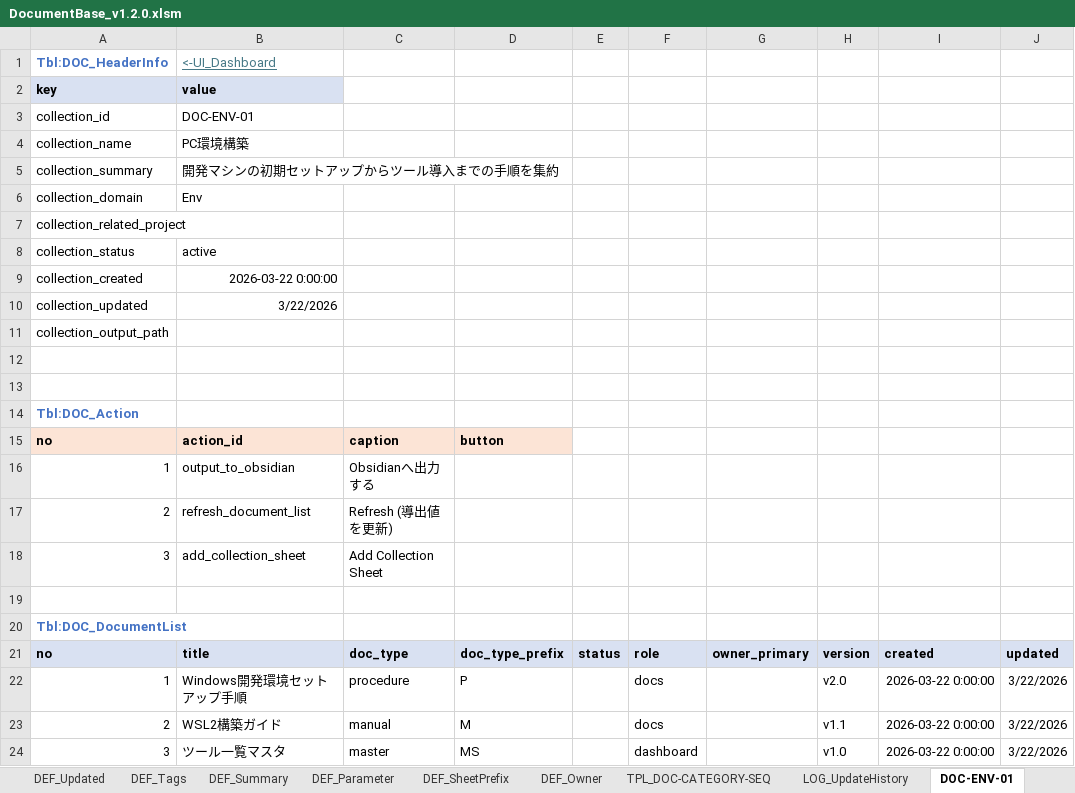
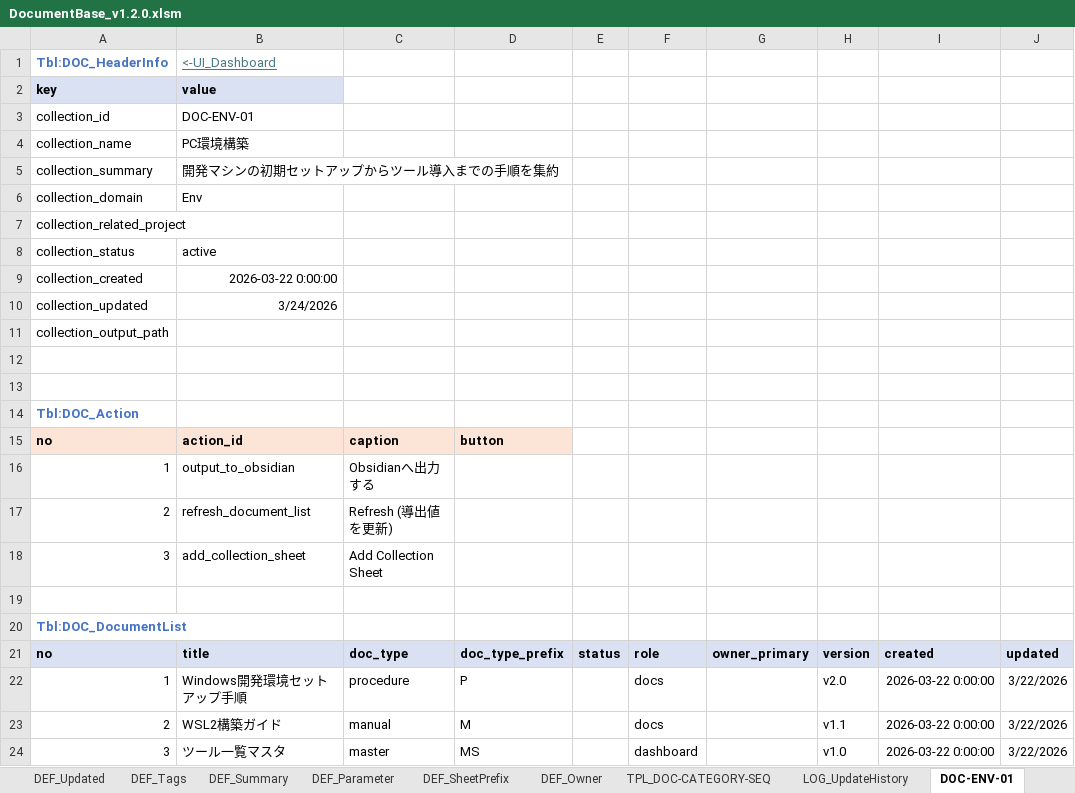
Before and after one commit to Ushanix/DocumentBase, an Excel workbook: excel/DocumentBase_v1.2.0.xlsm, sheet DOC-ENV-01, drawn as a sheet; only a part is shown; values as stored, in another font and other column widths than the file's, no borders; charts and pictures not drawn; the diff names each change by its address in the sheet, - before the commit and + after, or states it on an @@ line.

```diff
--- a/excel/DocumentBase_v1.2.0.xlsm (sheet DOC-ENV-01)
+++ b/excel/DocumentBase_v1.2.0.xlsm (sheet DOC-ENV-01)
-B10 (<-UI_Dashboard): 3/22/2026
+B10 (<-UI_Dashboard): 3/24/2026
```
Also changed, not shown: sheet DOC-MIND-01, charts or pictures.
